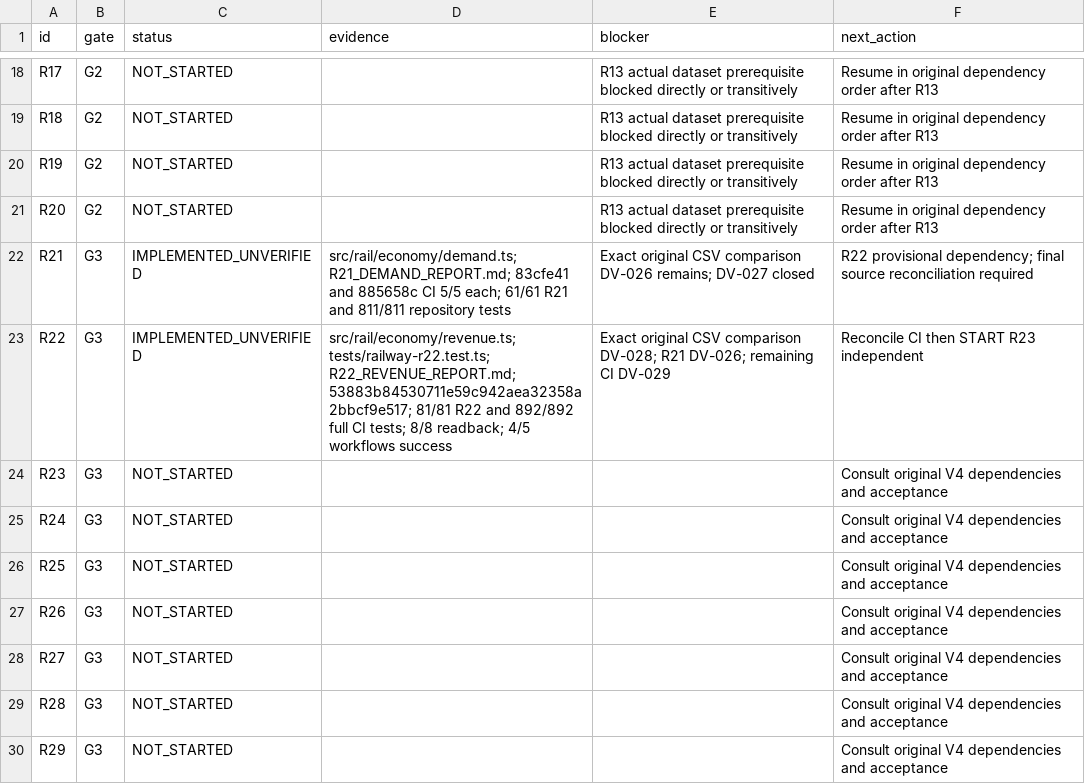
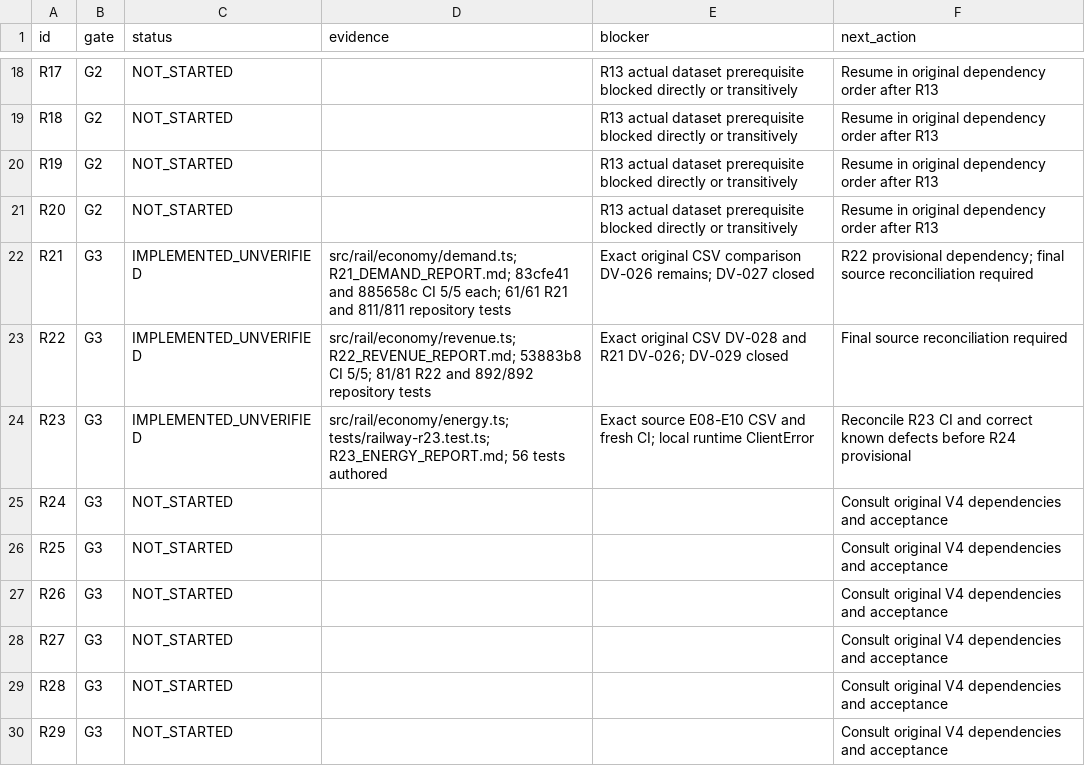
Before and after one commit to S2zxx0zxx/Railway-Ceo-, a CSV file: docs/railway/EXECUTION_LEDGER.csv, drawn as a sheet; only a part is shown, gaps mark what is left out.

```diff
--- a/docs/railway/EXECUTION_LEDGER.csv
+++ b/docs/railway/EXECUTION_LEDGER.csv
@@ -22,4 +22,4 @@ R20,G2,NOT_STARTED,,R13 actual dataset prerequisite blocked directly or transiti
 R21,G3,IMPLEMENTED_UNVERIFIED,src/rail/economy/demand.ts; R21_DEMAND_REPORT.md; 83cfe41 and 885658c CI 5/5 each; 61/61 R21 and 811/811 repository tests,Exact original CSV comparison DV-026 remains; DV-027 closed,R22 provisional dependency; final source reconciliation required
-R22,G3,IMPLEMENTED_UNVERIFIED,src/rail/economy/revenue.ts; tests/railway-r22.test.ts; R22_REVENUE_REPORT.md; 53883b84530711e59c942aea32358a2bbcf9e517; 81/81 R22 and 892/892 full CI tests; 8/8 readback; 4/5 workflows success,Exact original CSV comparison DV-028; R21 DV-026; remaining CI DV-029,Reconcile CI then START R23 independent
-R23,G3,NOT_STARTED,,,Consult original V4 dependencies and acceptance
+R22,G3,IMPLEMENTED_UNVERIFIED,src/rail/economy/revenue.ts; R22_REVENUE_REPORT.md; 53883b8 CI 5/5; 81/81 R22 and 892/892 repository tests,Exact original CSV DV-028 and R21 DV-026; DV-029 closed,Final source reconciliation required
+R23,G3,IMPLEMENTED_UNVERIFIED,src/rail/economy/energy.ts; tests/railway-r23.test.ts; R23_ENERGY_REPORT.md; 56 tests authored,Exact source E08-E10 CSV and fresh CI; local runtime ClientError,Reconcile R23 CI and correct known defects before R24 provisional
 R24,G3,NOT_STARTED,,,Consult original V4 dependencies and acceptance
```
Also changed, not shown: docs/railway/DEFERRED_VERIFICATION.csv, 5 other files.
